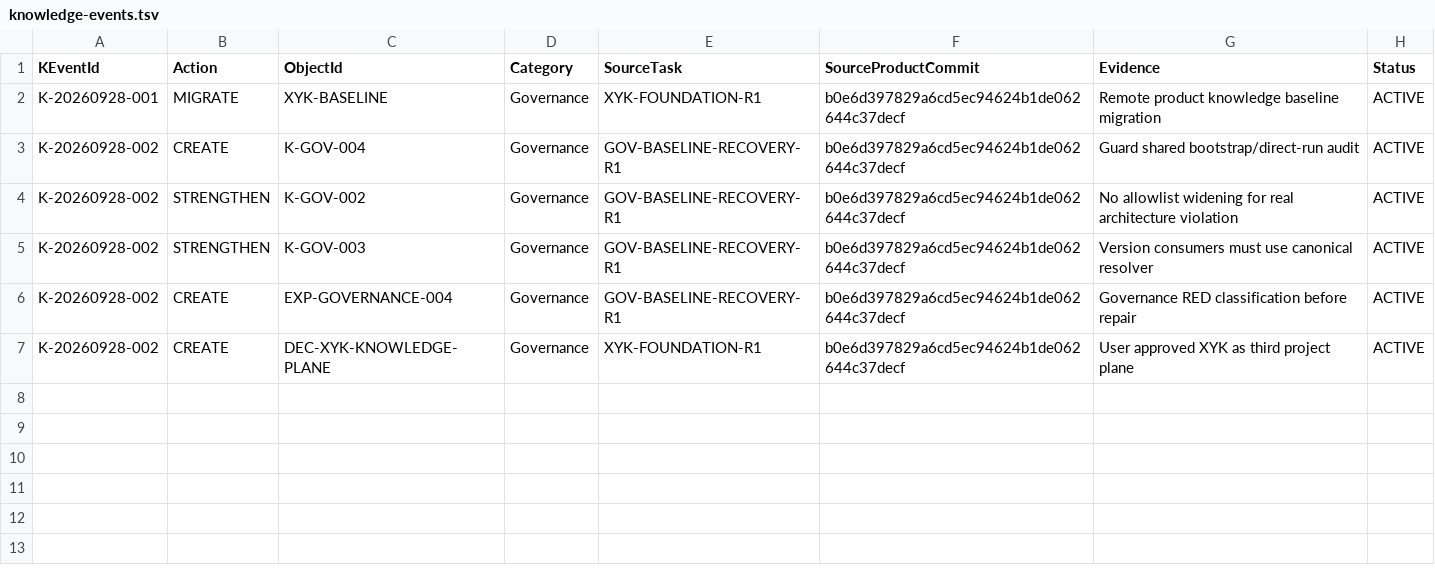
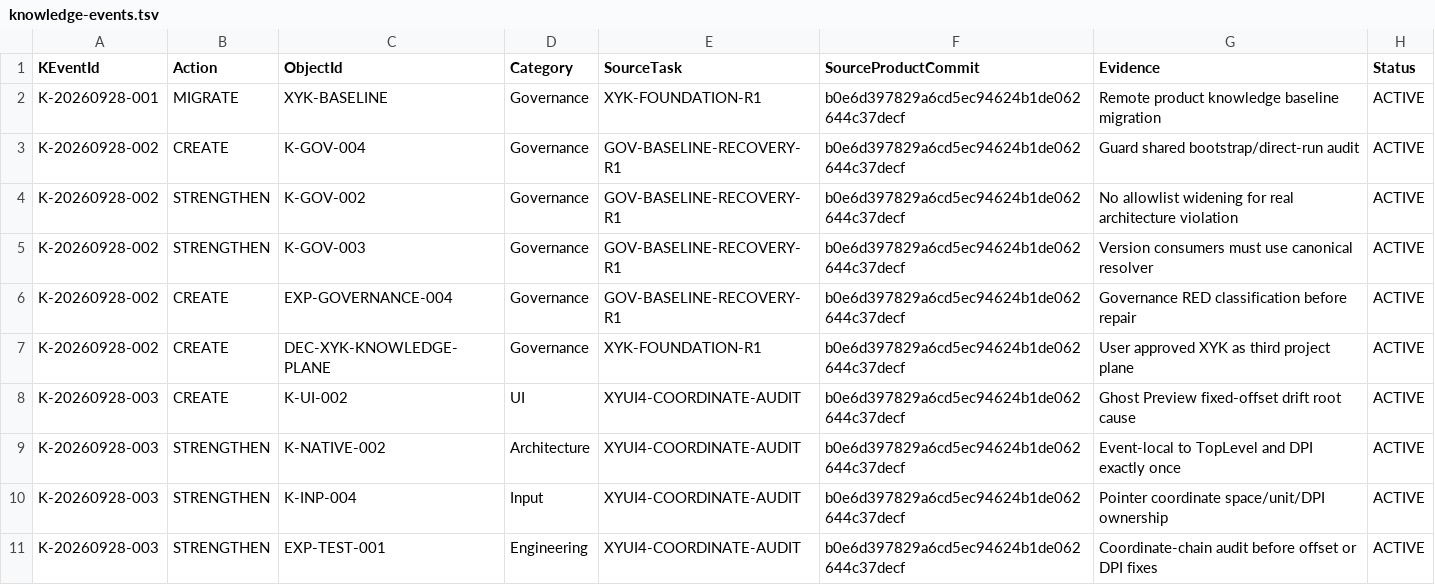
Before and after one commit to Heaifan/XuanYu-Engine, a TSV file: xyk/ledger/knowledge-events.tsv, drawn as a sheet.

Commit message:
K-20260928-003: codify interaction coordinate invariants

```diff
--- a/xyk/ledger/knowledge-events.tsv
+++ b/xyk/ledger/knowledge-events.tsv
@@ -7 +7,5 @@ K-20260928-002	CREATE	EXP-GOVERNANCE-004	Governance	GOV-BASELINE-RECOVERY-R1	b0e
 K-20260928-002	CREATE	DEC-XYK-KNOWLEDGE-PLANE	Governance	XYK-FOUNDATION-R1	b0e6d397829a6cd5ec94624b1de062644c37decf	User approved XYK as third project plane	ACTIVE
+K-20260928-003	CREATE	K-UI-002	UI	XYUI4-COORDINATE-AUDIT	b0e6d397829a6cd5ec94624b1de062644c37decf	Ghost Preview fixed-offset drift root cause	ACTIVE
+K-20260928-003	STRENGTHEN	K-NATIVE-002	Architecture	XYUI4-COORDINATE-AUDIT	b0e6d397829a6cd5ec94624b1de062644c37decf	Event-local to TopLevel and DPI exactly once	ACTIVE
+K-20260928-003	STRENGTHEN	K-INP-004	Input	XYUI4-COORDINATE-AUDIT	b0e6d397829a6cd5ec94624b1de062644c37decf	Pointer coordinate space/unit/DPI ownership	ACTIVE
+K-20260928-003	STRENGTHEN	EXP-TEST-001	Engineering	XYUI4-COORDINATE-AUDIT	b0e6d397829a6cd5ec94624b1de062644c37decf	Coordinate-chain audit before offset or DPI fixes	ACTIVE
```
Also changed, not shown: 5 other files.
